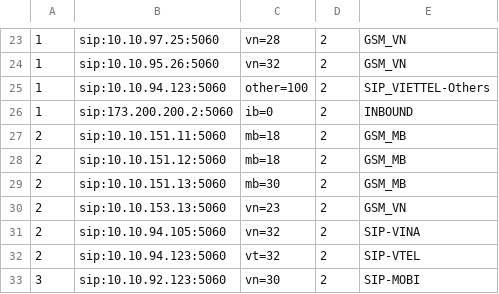
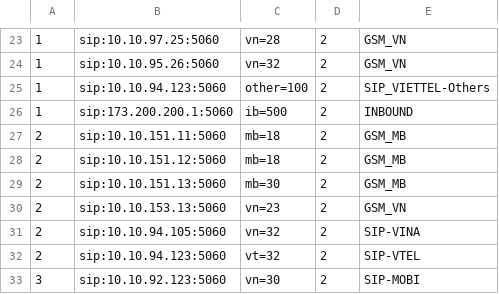
Before and after one commit to devops-itcs/CONFIG-CHANNEL-VPB-154-BK, a CSV file: gsm.csv, drawn as a sheet; only a part is shown, gaps mark what is left out.

Commit message:
Update gsm.csv

```diff
--- a/gsm.csv
+++ b/gsm.csv
@@ -25,3 +25,3 @@
 1,sip:10.10.94.123:5060,other=100,2,SIP_VIETTEL-Others
-1,sip:173.200.200.2:5060,ib=0,2,INBOUND
+1,sip:173.200.200.1:5060,ib=500,2,INBOUND
 2,sip:10.10.151.11:5060,mb=18,2,GSM_MB
```
